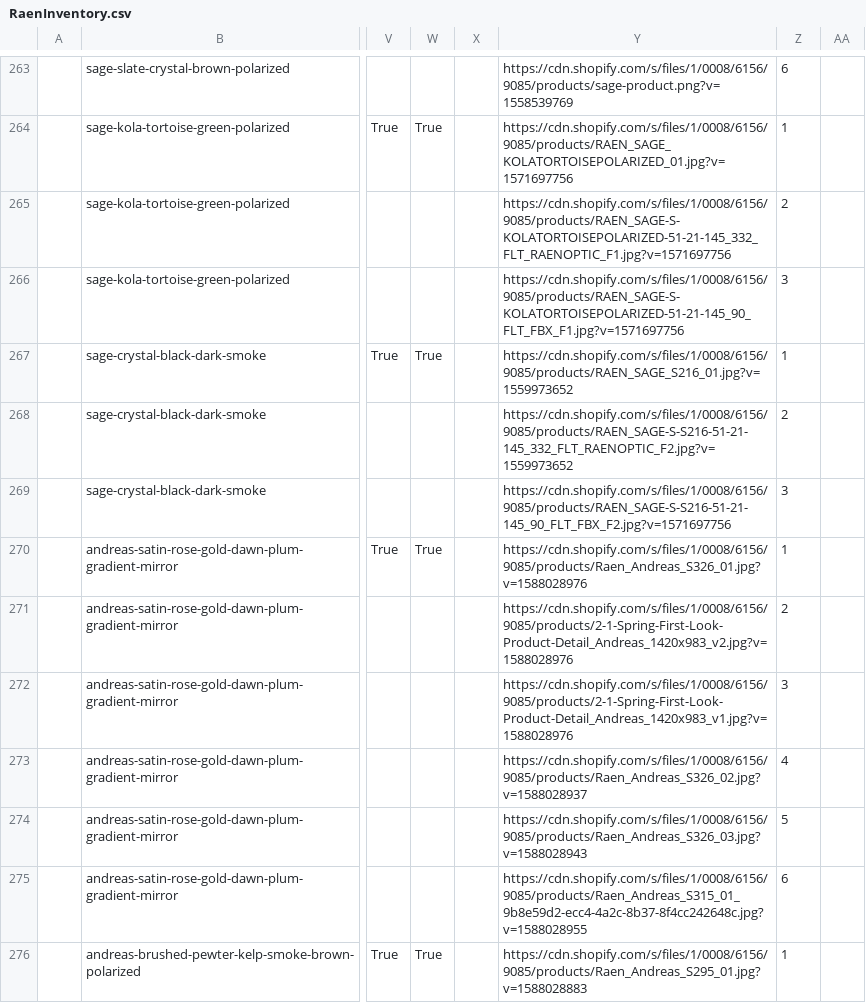
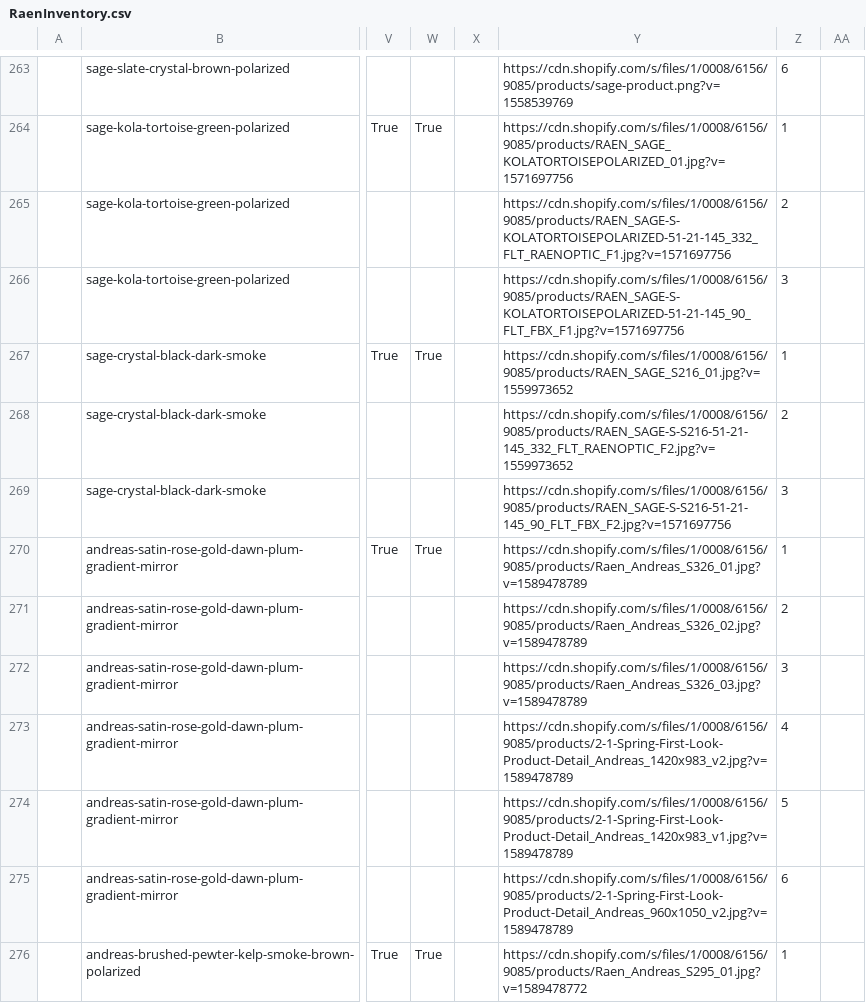
Before and after one commit to arishabh/boulevard, a CSV file: v4/old/RaenInventory.csv, drawn as a sheet; only a part is shown, gaps mark what is left out; the diff covers the shown part only; the diff names each change by its address in the sheet, - before the commit and + after, or states it on an @@ line.

```diff
--- a/v4/old/RaenInventory.csv
+++ b/v4/old/RaenInventory.csv
-Y270: https://cdn.shopify.com/s/files/1/0008/6156/9085/products/Raen_Andreas_S326_01.jpg?v=1588028976
+Y270: https://cdn.shopify.com/s/files/1/0008/6156/9085/products/Raen_Andreas_S326_01.jpg?v=1589478789
-Y271: https://cdn.shopify.com/s/files/1/0008/6156/9085/products/2-1-Spring-First-Look-Product-Detail_Andreas_1420x983_v2.jpg?v=1588028976
+Y271: https://cdn.shopify.com/s/files/1/0008/6156/9085/products/Raen_Andreas_S326_02.jpg?v=1589478789
-Y272: https://cdn.shopify.com/s/files/1/0008/6156/9085/products/2-1-Spring-First-Look-Product-Detail_Andreas_1420x983_v1.jpg?v=1588028976
+Y272: https://cdn.shopify.com/s/files/1/0008/6156/9085/products/Raen_Andreas_S326_03.jpg?v=1589478789
-Y273: https://cdn.shopify.com/s/files/1/0008/6156/9085/products/Raen_Andreas_S326_02.jpg?v=1588028937
+Y273: https://cdn.shopify.com/s/files/1/0008/6156/9085/products/2-1-Spring-First-Look-Product-Detail_Andreas_1420x983_v2.jpg?v=1589478789
-Y274: https://cdn.shopify.com/s/files/1/0008/6156/9085/products/Raen_Andreas_S326_03.jpg?v=1588028943
+Y274: https://cdn.shopify.com/s/files/1/0008/6156/9085/products/2-1-Spring-First-Look-Product-Detail_Andreas_1420x983_v1.jpg?v=1589478789
-Y275: https://cdn.shopify.com/s/files/1/0008/6156/9085/products/Raen_Andreas_S315_01_9b8e59d2-ecc4-4a2c-8b37-8f4cc242648c.jpg?v=1588028955
+Y275: https://cdn.shopify.com/s/files/1/0008/6156/9085/products/2-1-Spring-First-Look-Product-Detail_Andreas_960x1050_v2.jpg?v=1589478789
-Y276: https://cdn.shopify.com/s/files/1/0008/6156/9085/products/Raen_Andreas_S295_01.jpg?v=1588028883
+Y276: https://cdn.shopify.com/s/files/1/0008/6156/9085/products/Raen_Andreas_S295_01.jpg?v=1589478772
```
Also changed, not shown: 3 removed rows and 16 edited cells elsewhere in this file, v4/new/CutsclothingInventory.csv, v4/old/ClearweatherbrandInventory.csv, 35 other files.
